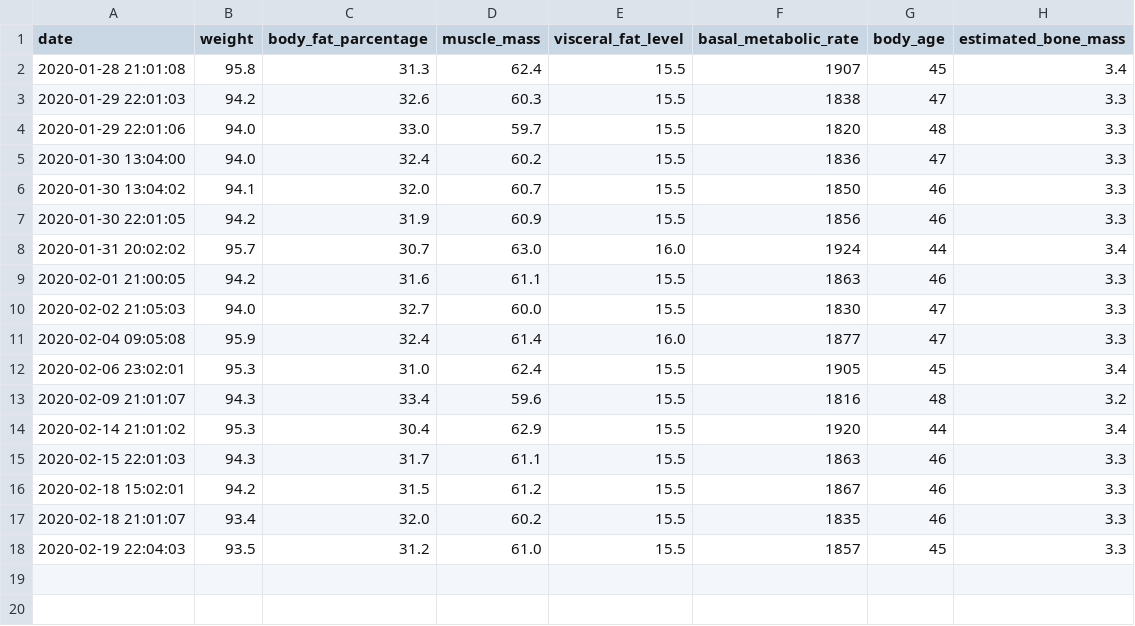
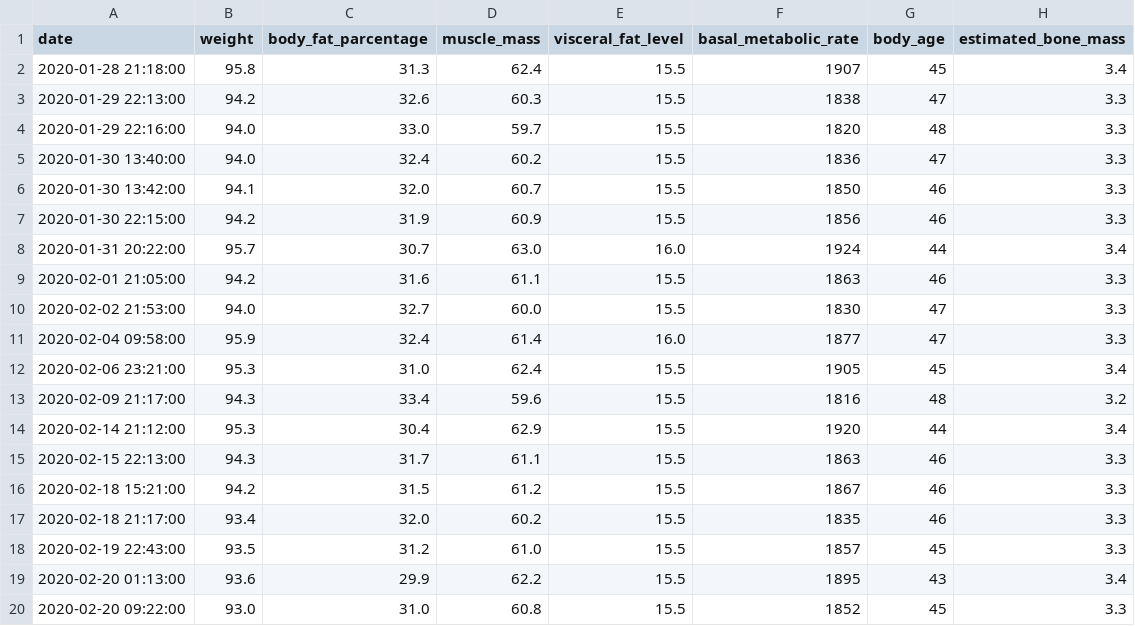
Before and after one commit to tsu-nera/yaseru, a CSV file: data/all_healthplanets.csv, drawn as a sheet.

```diff
--- a/data/all_healthplanets.csv
+++ b/data/all_healthplanets.csv
@@ -1,18 +1,20 @@
 date,weight,body_fat_parcentage,muscle_mass,visceral_fat_level,basal_metabolic_rate,body_age,estimated_bone_mass
-2020-01-28 21:01:08,95.8,31.3,62.4,15.5,1907,45,3.4
-2020-01-29 22:01:03,94.2,32.6,60.3,15.5,1838,47,3.3
-2020-01-29 22:01:06,94.0,33.0,59.7,15.5,1820,48,3.3
-2020-01-30 13:04:00,94.0,32.4,60.2,15.5,1836,47,3.3
-2020-01-30 13:04:02,94.1,32.0,60.7,15.5,1850,46,3.3
-2020-01-30 22:01:05,94.2,31.9,60.9,15.5,1856,46,3.3
-2020-01-31 20:02:02,95.7,30.7,63.0,16.0,1924,44,3.4
-2020-02-01 21:00:05,94.2,31.6,61.1,15.5,1863,46,3.3
-2020-02-02 21:05:03,94.0,32.7,60.0,15.5,1830,47,3.3
-2020-02-04 09:05:08,95.9,32.4,61.4,16.0,1877,47,3.3
-2020-02-06 23:02:01,95.3,31.0,62.4,15.5,1905,45,3.4
-2020-02-09 21:01:07,94.3,33.4,59.6,15.5,1816,48,3.2
-2020-02-14 21:01:02,95.3,30.4,62.9,15.5,1920,44,3.4
-2020-02-15 22:01:03,94.3,31.7,61.1,15.5,1863,46,3.3
-2020-02-18 15:02:01,94.2,31.5,61.2,15.5,1867,46,3.3
-2020-02-18 21:01:07,93.4,32.0,60.2,15.5,1835,46,3.3
-2020-02-19 22:04:03,93.5,31.2,61.0,15.5,1857,45,3.3
+2020-01-28 21:18:00,95.8,31.3,62.4,15.5,1907,45,3.4
+2020-01-29 22:13:00,94.2,32.6,60.3,15.5,1838,47,3.3
+2020-01-29 22:16:00,94.0,33.0,59.7,15.5,1820,48,3.3
+2020-01-30 13:40:00,94.0,32.4,60.2,15.5,1836,47,3.3
+2020-01-30 13:42:00,94.1,32.0,60.7,15.5,1850,46,3.3
+2020-01-30 22:15:00,94.2,31.9,60.9,15.5,1856,46,3.3
+2020-01-31 20:22:00,95.7,30.7,63.0,16.0,1924,44,3.4
+2020-02-01 21:05:00,94.2,31.6,61.1,15.5,1863,46,3.3
+2020-02-02 21:53:00,94.0,32.7,60.0,15.5,1830,47,3.3
+2020-02-04 09:58:00,95.9,32.4,61.4,16.0,1877,47,3.3
+2020-02-06 23:21:00,95.3,31.0,62.4,15.5,1905,45,3.4
+2020-02-09 21:17:00,94.3,33.4,59.6,15.5,1816,48,3.2
+2020-02-14 21:12:00,95.3,30.4,62.9,15.5,1920,44,3.4
+2020-02-15 22:13:00,94.3,31.7,61.1,15.5,1863,46,3.3
+2020-02-18 15:21:00,94.2,31.5,61.2,15.5,1867,46,3.3
+2020-02-18 21:17:00,93.4,32.0,60.2,15.5,1835,46,3.3
+2020-02-19 22:43:00,93.5,31.2,61.0,15.5,1857,45,3.3
+2020-02-20 01:13:00,93.6,29.9,62.2,15.5,1895,43,3.4
+2020-02-20 09:22:00,93.0,31.0,60.8,15.5,1852,45,3.3
```
Also changed, not shown: data/all_calories.csv, data/all_weights.csv.
